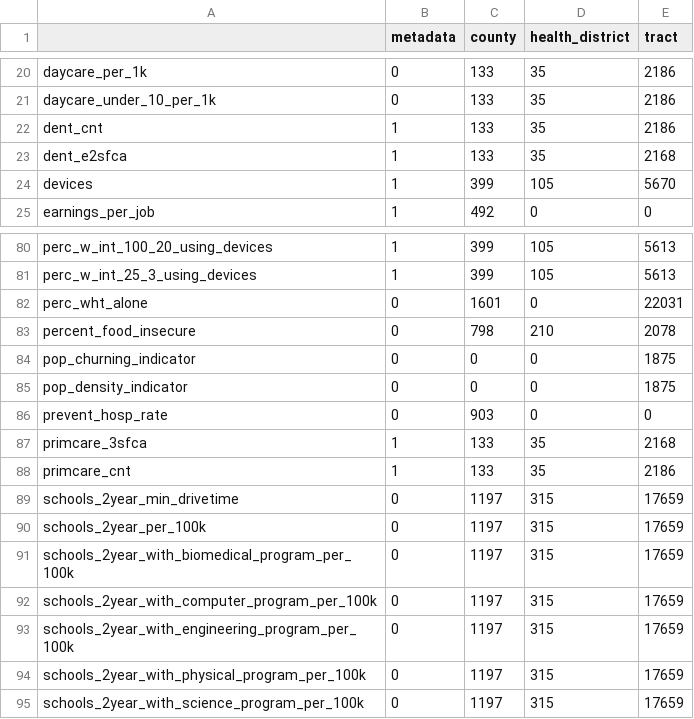
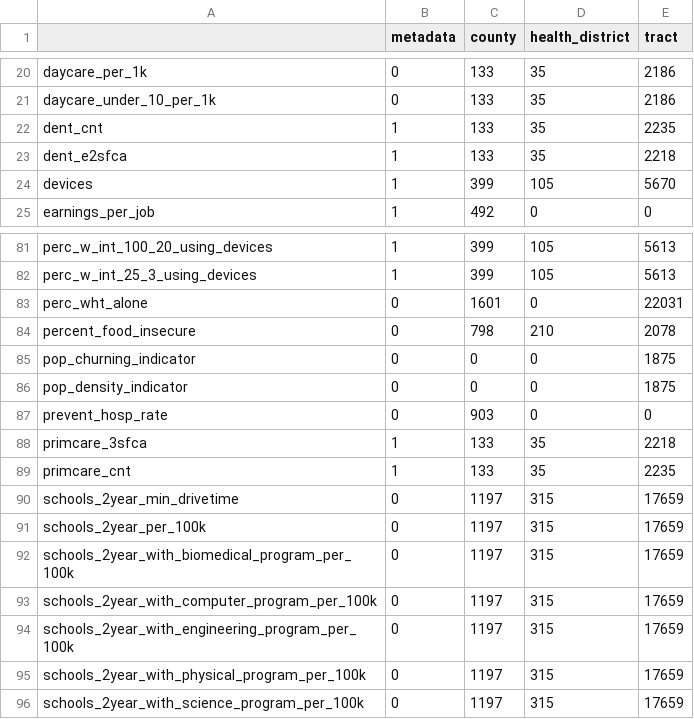
Before and after one commit to uva-bi-sdad/community_example, a CSV file: docs/data/coverage.csv, drawn as a sheet; only a part is shown, gaps mark what is left out; the diff covers the shown part only.

```diff
--- a/docs/data/coverage.csv
+++ b/docs/data/coverage.csv
@@ -21,4 +21,4 @@
 "daycare_under_10_per_1k",0,133,35,2186
-"dent_cnt",1,133,35,2186
-"dent_e2sfca",1,133,35,2168
+"dent_cnt",1,133,35,2235
+"dent_e2sfca",1,133,35,2218
 "devices",1,399,105,5670
@@ -86,4 +87,4 @@
 "prevent_hosp_rate",0,903,0,0
-"primcare_3sfca",1,133,35,2168
-"primcare_cnt",1,133,35,2186
+"primcare_3sfca",1,133,35,2218
+"primcare_cnt",1,133,35,2235
 "schools_2year_min_drivetime",0,1197,315,17659
```
Also changed, not shown: 1 added row and 13 edited cells elsewhere in this file, 11 other files.
